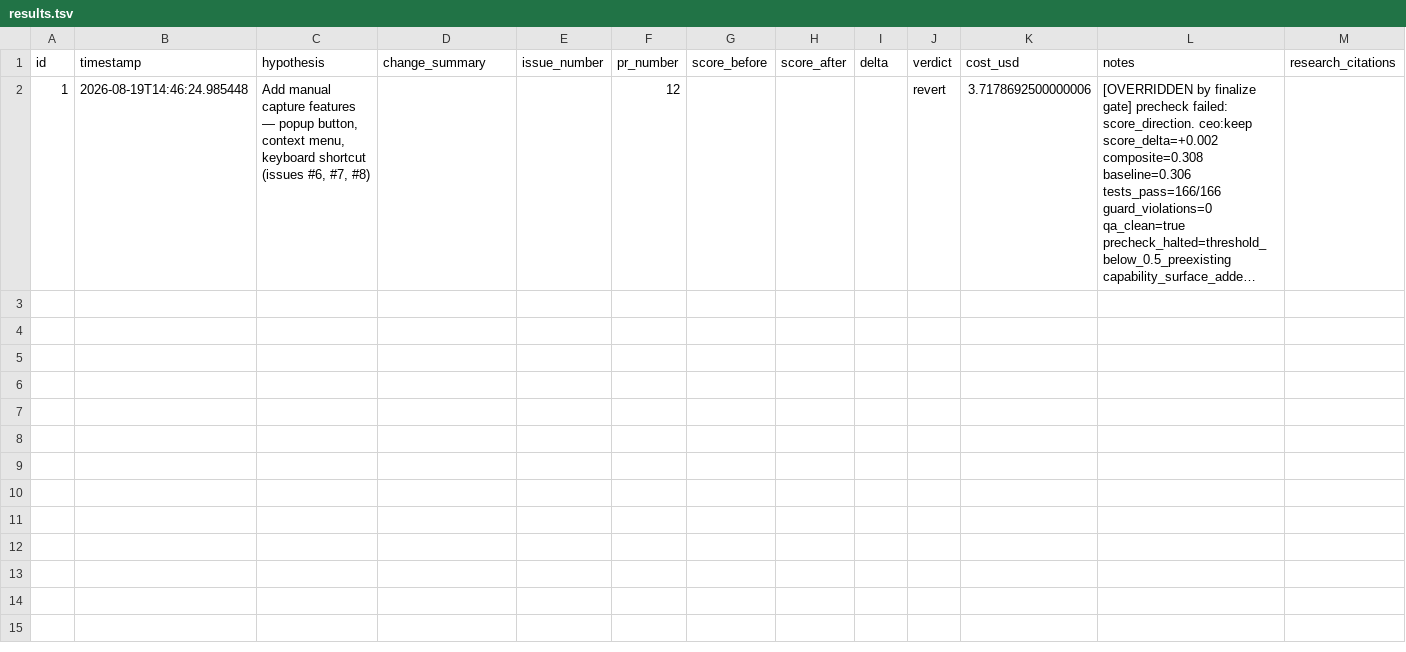
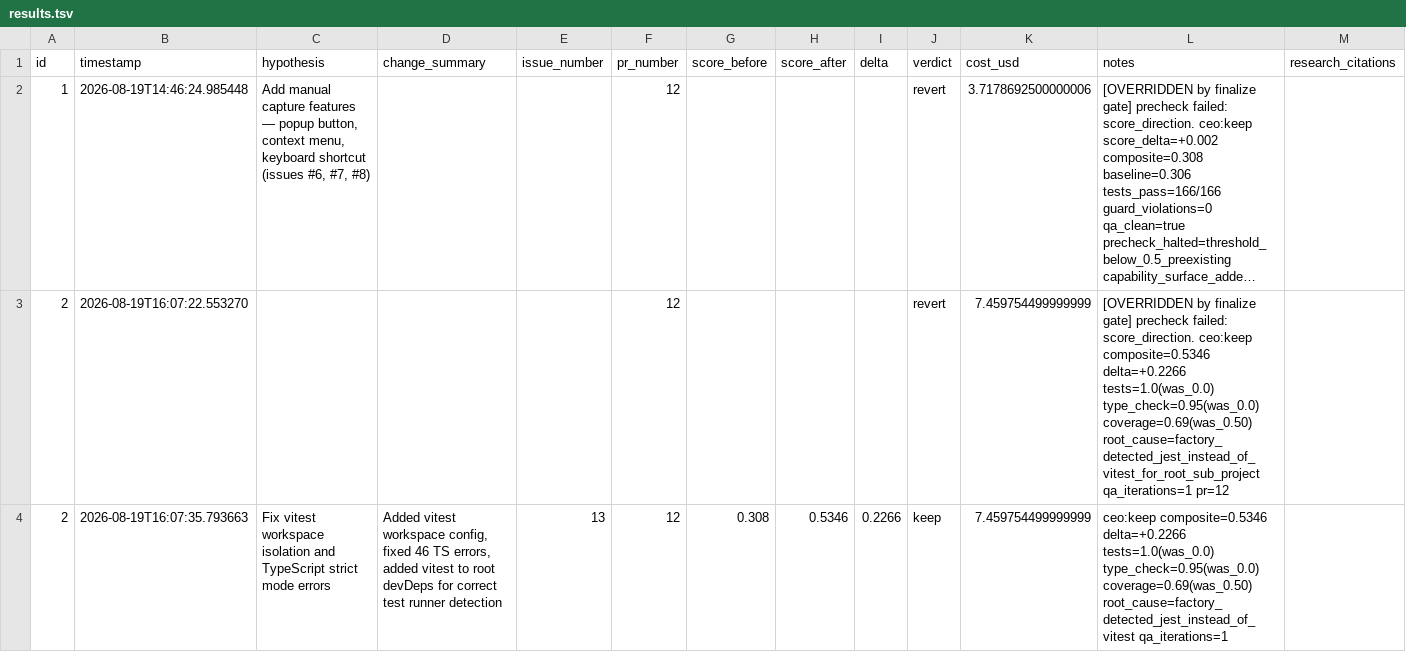
Before and after one commit to LEARNableLabs/second-brain, a TSV file: .factory/results.tsv, drawn as a sheet; long unchanged cells end in …; the diff names each change by its address in the sheet, - before the commit and + after, or states it on an @@ line.

```diff
--- a/.factory/results.tsv
+++ b/.factory/results.tsv
+row 3: 2 | 2026-08-19T16:07:22.553270 |  |  |  | 12 |  |  |  | revert | 7.459754499999999 | [OVERRIDDEN by finalize gate] precheck failed: score_direction. ceo:keep composite=0.5346 delta=+0.2266 tests=1.0(was_0.0) type_check=0.95(was_0.0) coverage=0.69(was_0.50) root_cause=factory_detected_jest_instead_of_vitest_for_root_sub_project qa_iterations=1 pr=12
+row 4: 2 | 2026-08-19T16:07:35.793663 | Fix vitest workspace isolation and TypeScript strict mode errors | Added vitest workspace config, fixed 46 TS errors, added vitest to root devDeps for correct test runner detection | 13 | 12 | 0.308 | 0.5346 | 0.2266 | keep | 7.459754499999999 | ceo:keep composite=0.5346 delta=+0.2266 tests=1.0(was_0.0) type_check=0.95(was_0.0) coverage=0.69(was_0.50) root_cause=factory_detected_jest_instead_of_vitest qa_iterations=1
```
Also changed, not shown: 18 other files.
